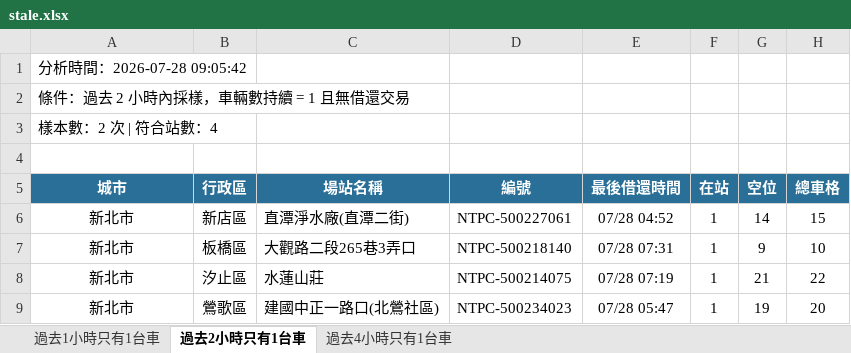
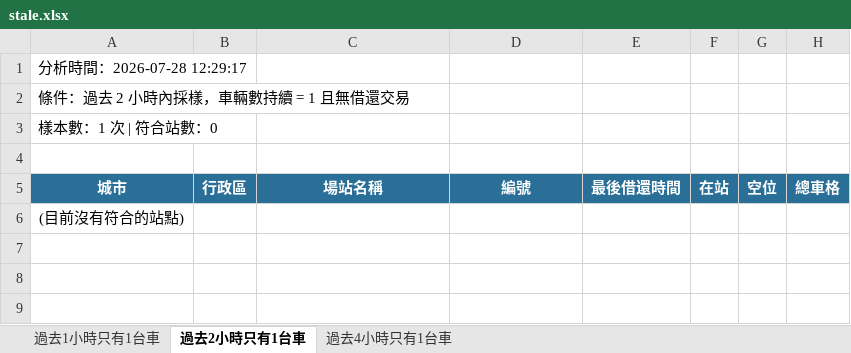
Before and after one commit to hippop3c/fixedbike, an Excel workbook: stale.xlsx, sheet 過去2小時只有1台車, drawn as a sheet; values as stored, in another font and other column widths than the file's, no borders; removed rows and columns are numbered as before the commit, all else as after; the diff names each change by its address in the sheet, - before the commit and + after, or states it on an @@ line.

```diff
--- a/stale.xlsx (sheet 過去2小時只有1台車)
+++ b/stale.xlsx (sheet 過去2小時只有1台車)
-A1: 分析時間：2026-07-28 09:05:42
+A1: 分析時間：2026-07-28 12:29:17
-A3: 樣本數：2 次 | 符合站數：4
+A3: 樣本數：1 次 | 符合站數：0
-row 6: 新北市 | 新店區 | 直潭淨水廠(直潭二街) | NTPC-500227061 | 07/28 04:52 | 1 | 14 | 15
-row 7: 新北市 | 板橋區 | 大觀路二段265巷3弄口 | NTPC-500218140 | 07/28 07:31 | 1 | 9 | 10
-row 8: 新北市 | 汐止區 | 水蓮山莊 | NTPC-500214075 | 07/28 07:19 | 1 | 21 | 22
-row 9: 新北市 | 鶯歌區 | 建國中正一路口(北鶯社區) | NTPC-500234023 | 07/28 05:47 | 1 | 19 | 20
+row 6: (目前沒有符合的站點)
```
Also changed, not shown: sheet 過去4小時只有1台車, sheet 過去1小時只有1台車, 4 other files.
